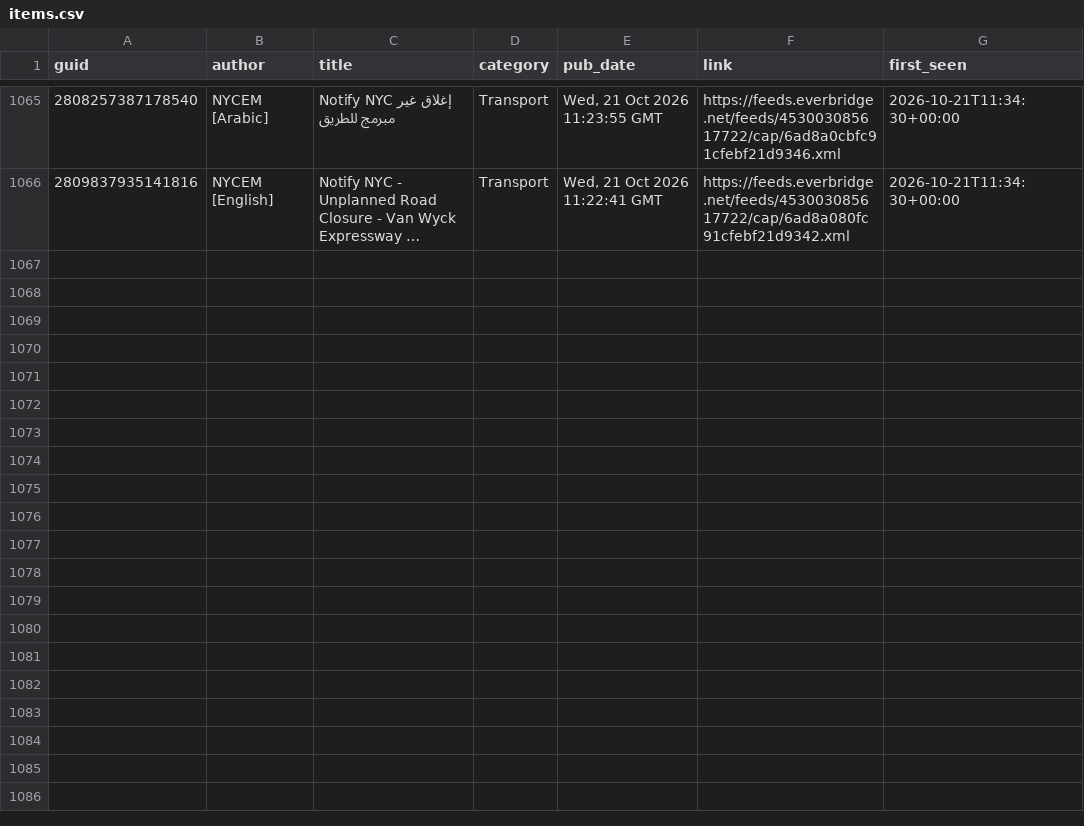
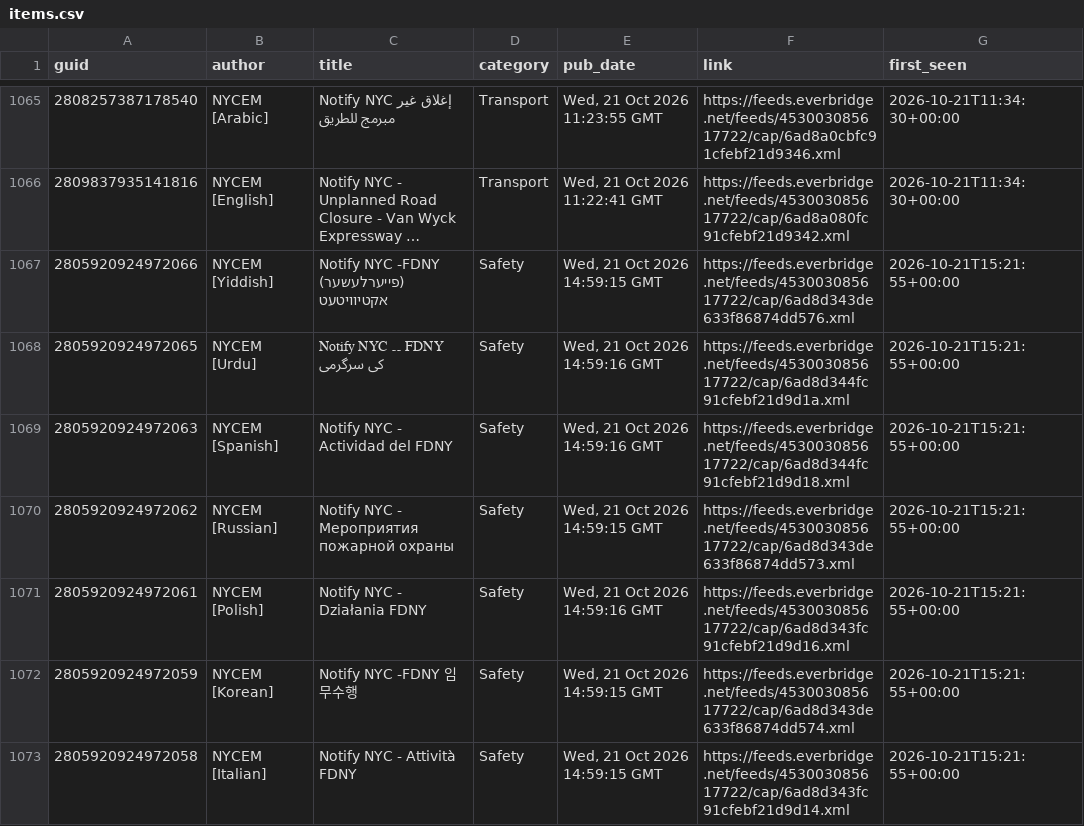
Before and after one commit to BetaNYC/q-map, a CSV file: data/archive/alerts/items.csv, drawn as a sheet; only a part is shown, gaps mark what is left out; long unchanged cells end in …; the diff covers the shown part only; the diff names each change by its address in the sheet, - before the commit and + after, or states it on an @@ line.

```diff
--- a/data/archive/alerts/items.csv
+++ b/data/archive/alerts/items.csv
+row 1067: 2805920924972066 | NYCEM [Yiddish] | Notify NYC -FDNY (פייערלעשער) אקטיוויטעט | Safety | Wed, 21 Oct 2026 14:59:15 GMT | https://feeds.everbridge.net/feeds/453003085617722/cap/6ad8d343de633f86874dd576.xml | 2026-10-21T15:21:55+00:00
+row 1068: 2805920924972065 | NYCEM [Urdu] | Notify NYC ۔۔ FDNY کی سرگرمی | Safety | Wed, 21 Oct 2026 14:59:16 GMT | https://feeds.everbridge.net/feeds/453003085617722/cap/6ad8d344fc91cfebf21d9d1a.xml | 2026-10-21T15:21:55+00:00
+row 1069: 2805920924972063 | NYCEM [Spanish] | Notify NYC - Actividad del FDNY | Safety | Wed, 21 Oct 2026 14:59:16 GMT | https://feeds.everbridge.net/feeds/453003085617722/cap/6ad8d344fc91cfebf21d9d18.xml | 2026-10-21T15:21:55+00:00
+row 1070: 2805920924972062 | NYCEM [Russian] | Notify NYC - Мероприятия пожарной охраны | Safety | Wed, 21 Oct 2026 14:59:15 GMT | https://feeds.everbridge.net/feeds/453003085617722/cap/6ad8d343de633f86874dd573.xml | 2026-10-21T15:21:55+00:00
+row 1071: 2805920924972061 | NYCEM [Polish] | Notify NYC - Działania FDNY | Safety | Wed, 21 Oct 2026 14:59:16 GMT | https://feeds.everbridge.net/feeds/453003085617722/cap/6ad8d343fc91cfebf21d9d16.xml | 2026-10-21T15:21:55+00:00
+row 1072: 2805920924972059 | NYCEM [Korean] | Notify NYC -FDNY 임무수행 | Safety | Wed, 21 Oct 2026 14:59:15 GMT | https://feeds.everbridge.net/feeds/453003085617722/cap/6ad8d343de633f86874dd574.xml | 2026-10-21T15:21:55+00:00
+row 1073: 2805920924972058 | NYCEM [Italian] | Notify NYC - Attività FDNY | Safety | Wed, 21 Oct 2026 14:59:15 GMT | https://feeds.everbridge.net/feeds/453003085617722/cap/6ad8d343fc91cfebf21d9d14.xml | 2026-10-21T15:21:55+00:00
```
Also changed, not shown: 6 added rows elsewhere in this file, 2 other files.
